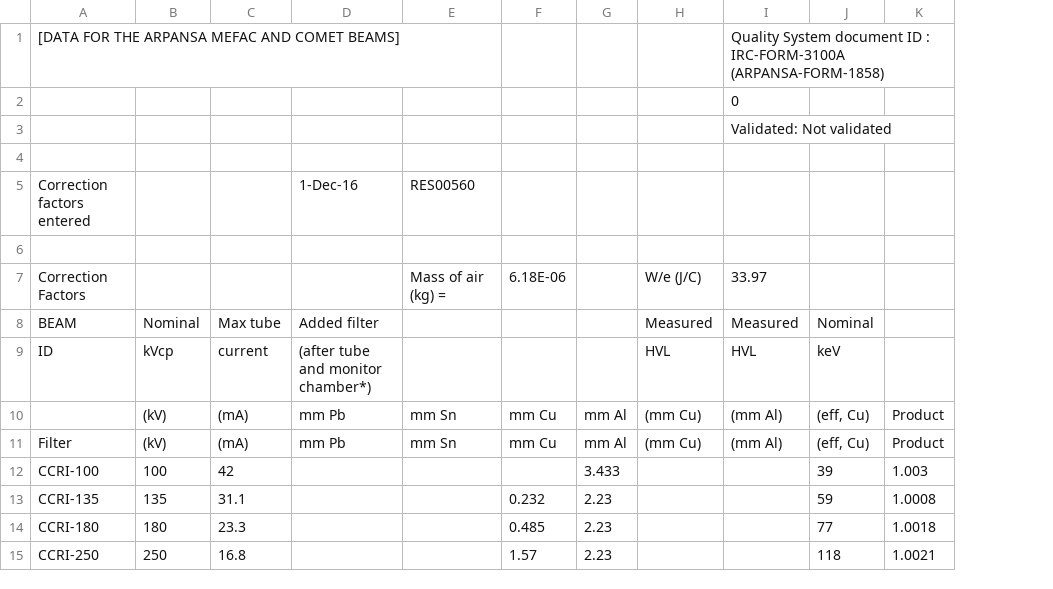
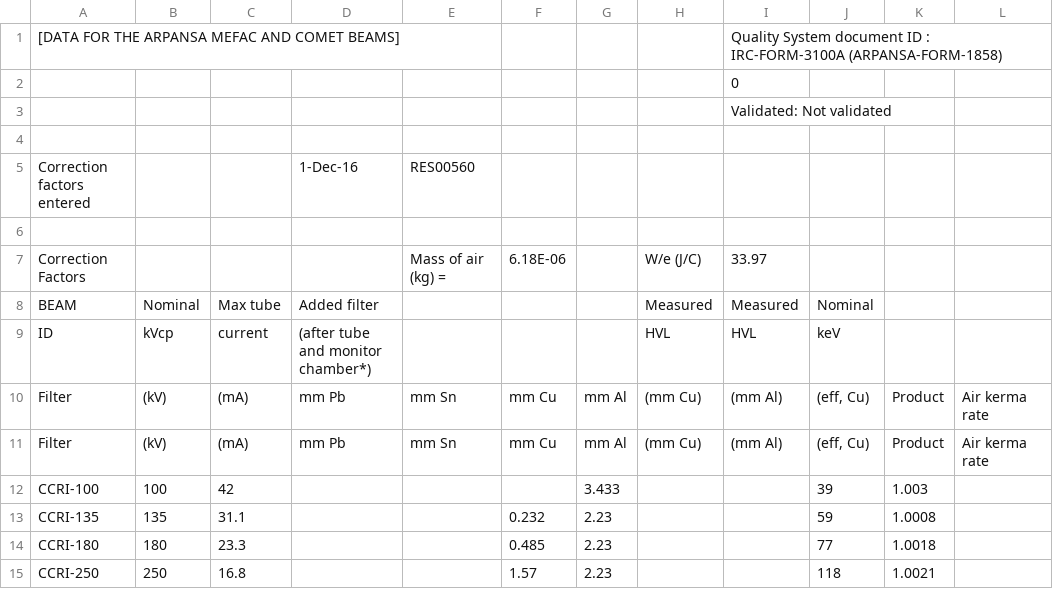
Before and after one commit to xudongguan202/COMP90082_DC_Bluering, a CSV file: KKMaWE.csv, drawn as a sheet; only a part is shown; the diff names each change by its address in the sheet, - before the commit and + after, or states it on an @@ line.

Commit message:
MEX report data

```diff
--- a/KKMaWE.csv
+++ b/KKMaWE.csv
+column L, rows 10-11: Air kerma rate | Air kerma rate
-A10: (empty)
+A10: Filter
```
Also changed, not shown: 3 other files.
